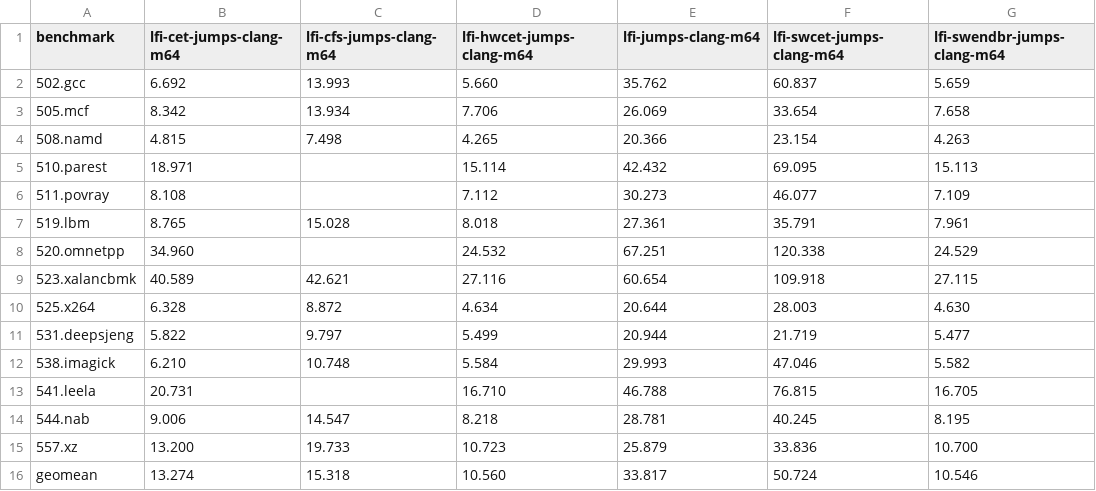
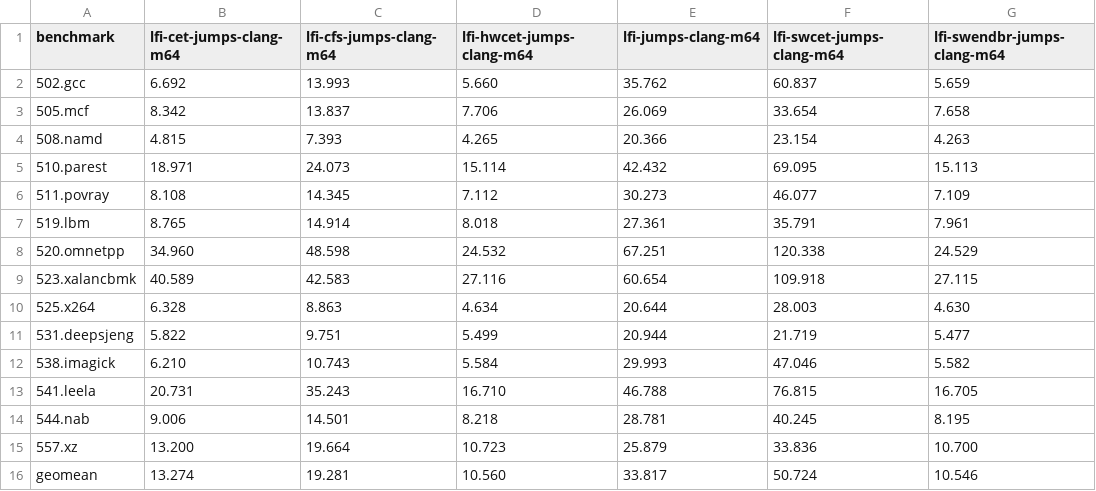
Before and after one commit to lfi-project/lfi-bench, a CSV file: spec2017/x86_64-lfi-cfi-jumps.codesize.csv, drawn as a sheet.

```diff
--- a/spec2017/x86_64-lfi-cfi-jumps.codesize.csv
+++ b/spec2017/x86_64-lfi-cfi-jumps.codesize.csv
@@ -2,15 +2,15 @@ benchmark,lfi-cet-jumps-clang-m64,lfi-cfs-jumps-clang-m64,lfi-hwcet-jumps-clang-
 502.gcc,6.692,13.993,5.660,35.762,60.837,5.659
-505.mcf,8.342,13.934,7.706,26.069,33.654,7.658
-508.namd,4.815,7.498,4.265,20.366,23.154,4.263
-510.parest,18.971,,15.114,42.432,69.095,15.113
-511.povray,8.108,,7.112,30.273,46.077,7.109
-519.lbm,8.765,15.028,8.018,27.361,35.791,7.961
-520.omnetpp,34.960,,24.532,67.251,120.338,24.529
-523.xalancbmk,40.589,42.621,27.116,60.654,109.918,27.115
-525.x264,6.328,8.872,4.634,20.644,28.003,4.630
-531.deepsjeng,5.822,9.797,5.499,20.944,21.719,5.477
-538.imagick,6.210,10.748,5.584,29.993,47.046,5.582
-541.leela,20.731,,16.710,46.788,76.815,16.705
-544.nab,9.006,14.547,8.218,28.781,40.245,8.195
-557.xz,13.200,19.733,10.723,25.879,33.836,10.700
-geomean,13.274,15.318,10.560,33.817,50.724,10.546
+505.mcf,8.342,13.837,7.706,26.069,33.654,7.658
+508.namd,4.815,7.393,4.265,20.366,23.154,4.263
+510.parest,18.971,24.073,15.114,42.432,69.095,15.113
+511.povray,8.108,14.345,7.112,30.273,46.077,7.109
+519.lbm,8.765,14.914,8.018,27.361,35.791,7.961
+520.omnetpp,34.960,48.598,24.532,67.251,120.338,24.529
+523.xalancbmk,40.589,42.583,27.116,60.654,109.918,27.115
+525.x264,6.328,8.863,4.634,20.644,28.003,4.630
+531.deepsjeng,5.822,9.751,5.499,20.944,21.719,5.477
+538.imagick,6.210,10.743,5.584,29.993,47.046,5.582
+541.leela,20.731,35.243,16.710,46.788,76.815,16.705
+544.nab,9.006,14.501,8.218,28.781,40.245,8.195
+557.xz,13.200,19.664,10.723,25.879,33.836,10.700
+geomean,13.274,19.281,10.560,33.817,50.724,10.546
```
Also changed, not shown: spec2017/x86_64-lfi-cfi-jumps.amd.csv, spec2017/x86_64-lfi-cfi-jumps.intel.csv, 2 other files.
